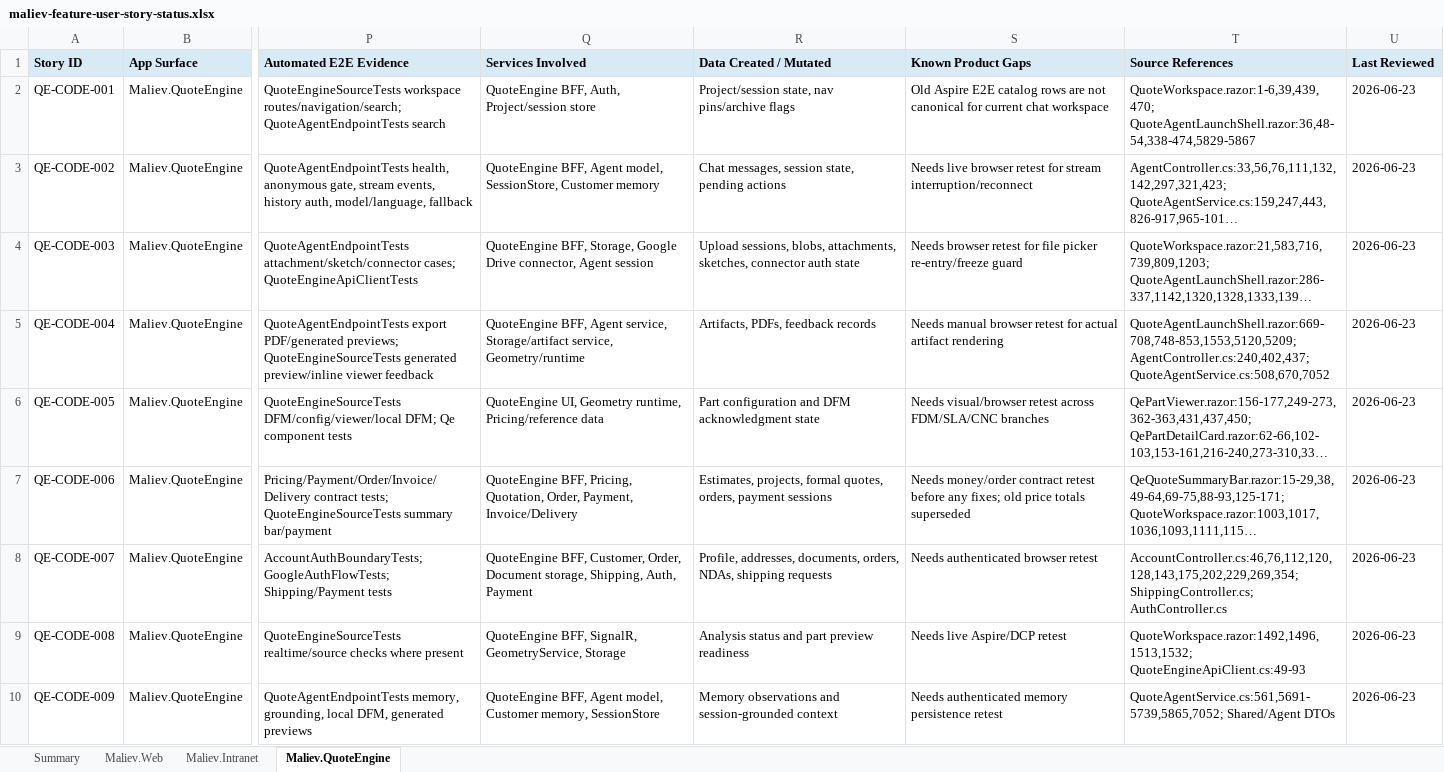
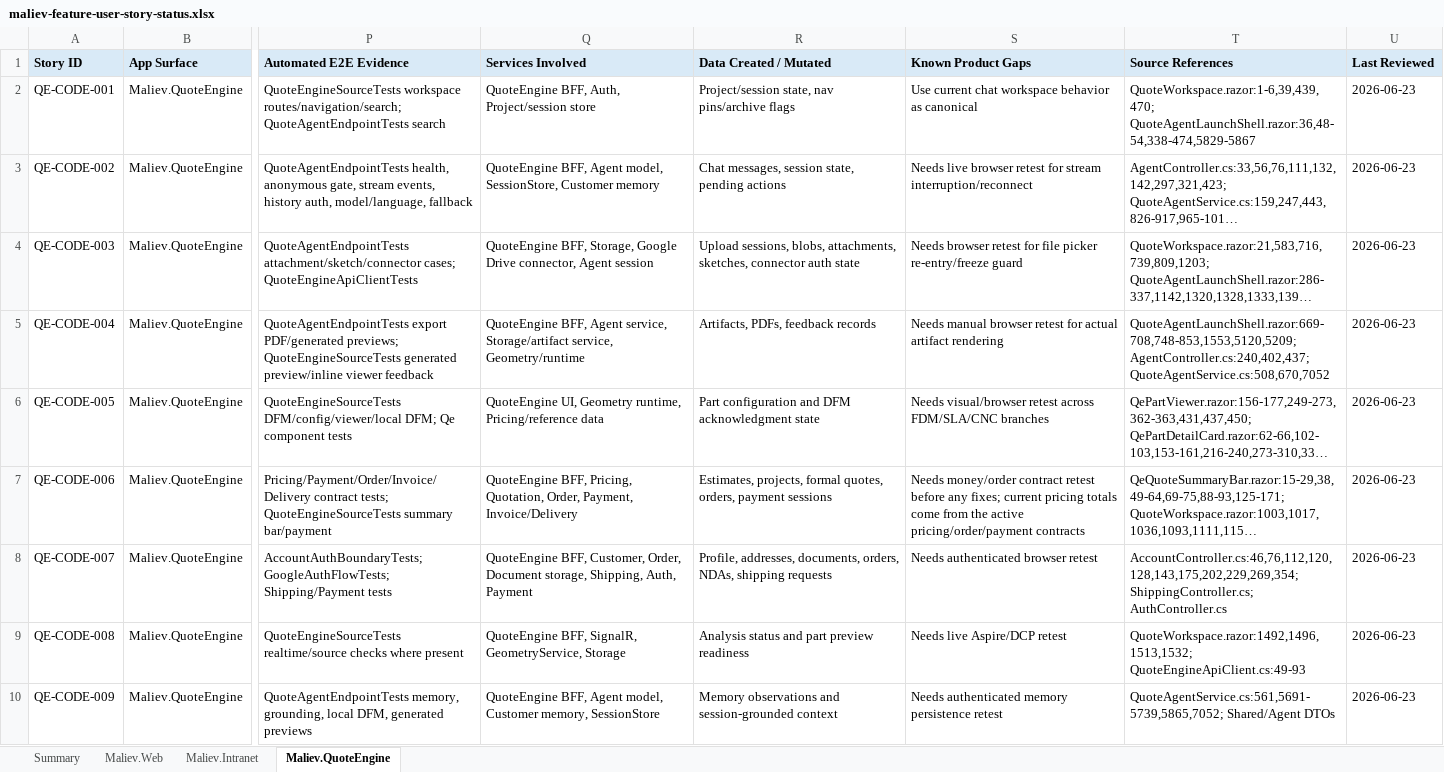
Before and after one commit to MALIEV-Co-Ltd/Maliev.Aspire, an Excel workbook: docs/maliev-feature-user-story-status.xlsx, sheet Maliev.QuoteEngine, drawn as a sheet; only a part is shown, gaps mark what is left out; long unchanged cells end in …; values as stored, in another font and other column widths than the file's, no borders; table styles not drawn; the diff covers the shown part only; the diff names each change by its address in the sheet, - before the commit and + after, or states it on an @@ line.

Commit message:
Keep feature tracker current only

```diff
--- a/docs/maliev-feature-user-story-status.xlsx (sheet Maliev.QuoteEngine)
+++ b/docs/maliev-feature-user-story-status.xlsx (sheet Maliev.QuoteEngine)
-S2 (Known Product Gaps): Old Aspire E2E catalog rows are not canonical for current chat workspace
+S2 (Known Product Gaps): Use current chat workspace behavior as canonical
-S7 (Known Product Gaps): …any fixes; old price totals superseded
+S7 (Known Product Gaps): …any fixes; current pricing totals come from the active pricing/order/payment contracts
```
Also changed, not shown: 31 removed rows elsewhere in this sheet, sheet Maliev.Intranet, sheet Maliev.Web, sheet Summary.
